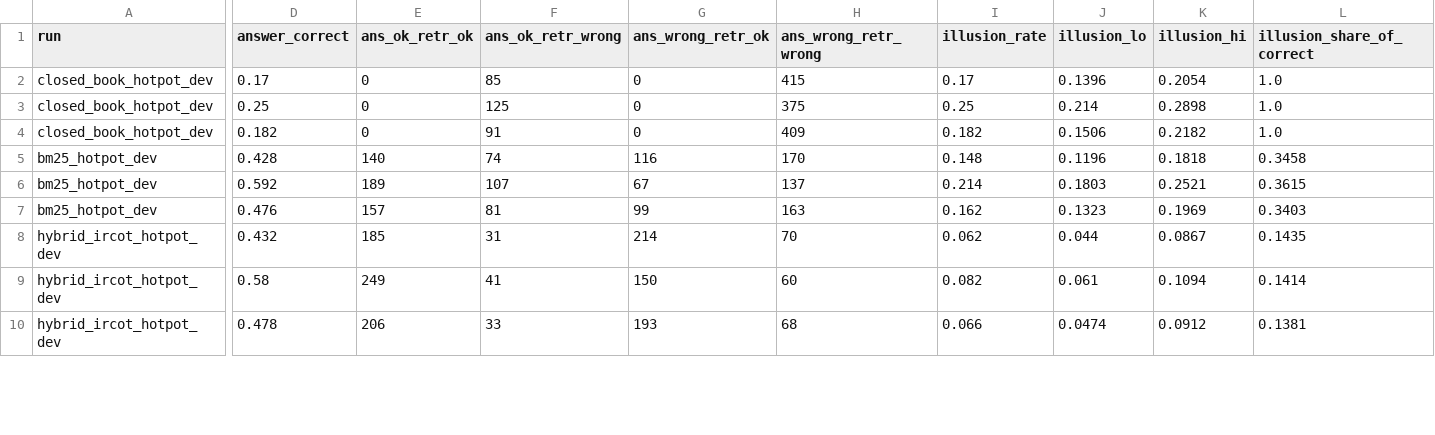
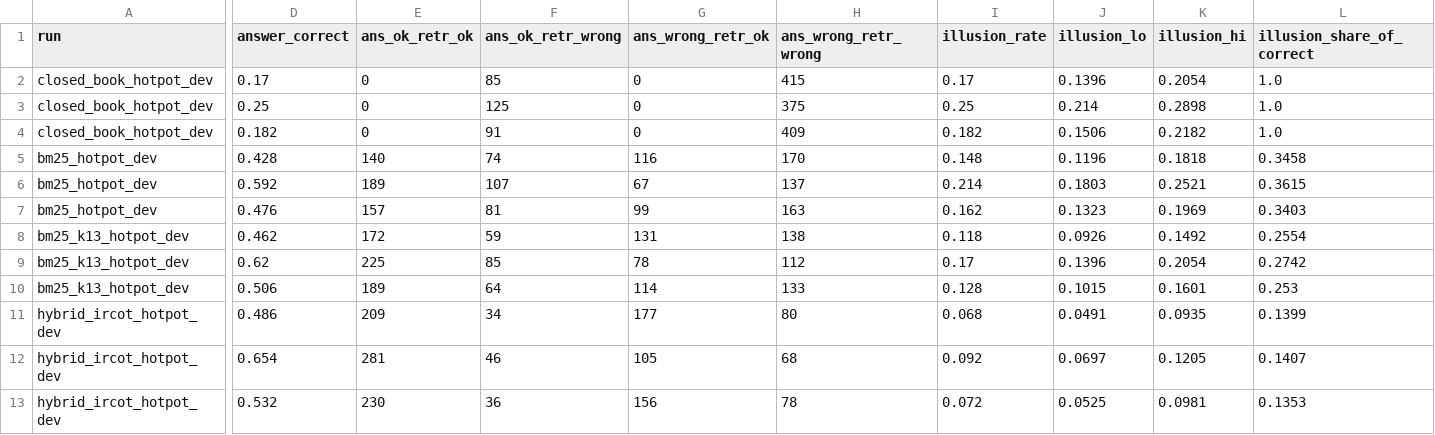
Before and after one commit to YigeLi8/honest-multihop-rag, a CSV file: results/hotpot_criteria.csv, drawn as a sheet; only a part is shown, gaps mark what is left out; addresses are those after the commit; rows hold the shown columns only; the diff covers the shown part only; the diff names each change by its address in the sheet, - before the commit and + after, or states it on an @@ line.

```diff
--- a/results/hotpot_criteria.csv
+++ b/results/hotpot_criteria.csv
+row 8: bm25_k13_hotpot_dev | 0.462 | 172 | 59 | 131 | 138 | 0.118 | 0.0926 | 0.1492 | 0.2554
+row 9: bm25_k13_hotpot_dev | 0.62 | 225 | 85 | 78 | 112 | 0.17 | 0.1396 | 0.2054 | 0.2742
+row 10: bm25_k13_hotpot_dev | 0.506 | 189 | 64 | 114 | 133 | 0.128 | 0.1015 | 0.1601 | 0.253
-D11 (answer_correct): 0.432
+D11 (answer_correct): 0.486
-E11 (ans_ok_retr_ok): 185
+E11 (ans_ok_retr_ok): 209
-F11 (ans_ok_retr_wrong): 31
+F11 (ans_ok_retr_wrong): 34
-G11 (ans_wrong_retr_ok): 214
+G11 (ans_wrong_retr_ok): 177
-H11 (ans_wrong_retr_wrong): 70
+H11 (ans_wrong_retr_wrong): 80
-I11 (illusion_rate): 0.062
+I11 (illusion_rate): 0.068
-J11 (illusion_lo): 0.044
+J11 (illusion_lo): 0.0491
-K11 (illusion_hi): 0.0867
+K11 (illusion_hi): 0.0935
-L11 (illusion_share_of_correct): 0.1435
+L11 (illusion_share_of_correct): 0.1399
-D12 (answer_correct): 0.58
+D12 (answer_correct): 0.654
-E12 (ans_ok_retr_ok): 249
+E12 (ans_ok_retr_ok): 281
-F12 (ans_ok_retr_wrong): 41
+F12 (ans_ok_retr_wrong): 46
-G12 (ans_wrong_retr_ok): 150
+G12 (ans_wrong_retr_ok): 105
-H12 (ans_wrong_retr_wrong): 60
+H12 (ans_wrong_retr_wrong): 68
-I12 (illusion_rate): 0.082
+I12 (illusion_rate): 0.092
-J12 (illusion_lo): 0.061
+J12 (illusion_lo): 0.0697
-K12 (illusion_hi): 0.1094
+K12 (illusion_hi): 0.1205
-L12 (illusion_share_of_correct): 0.1414
+L12 (illusion_share_of_correct): 0.1407
-D13 (answer_correct): 0.478
+D13 (answer_correct): 0.532
-E13 (ans_ok_retr_ok): 206
+E13 (ans_ok_retr_ok): 230
-F13 (ans_ok_retr_wrong): 33
+F13 (ans_ok_retr_wrong): 36
-G13 (ans_wrong_retr_ok): 193
+G13 (ans_wrong_retr_ok): 156
-H13 (ans_wrong_retr_wrong): 68
+H13 (ans_wrong_retr_wrong): 78
-I13 (illusion_rate): 0.066
+I13 (illusion_rate): 0.072
-J13 (illusion_lo): 0.0474
+J13 (illusion_lo): 0.0525
-K13 (illusion_hi): 0.0912
+K13 (illusion_hi): 0.0981
-L13 (illusion_share_of_correct): 0.1381
+L13 (illusion_share_of_correct): 0.1353
```
Also changed, not shown: 30 edited cells elsewhere in this file, results/hotpot_decomposition.csv, results/hotpot_paired.csv, 17 other files.
